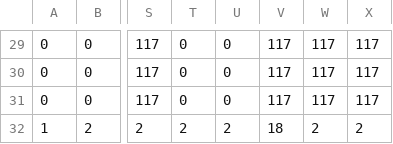
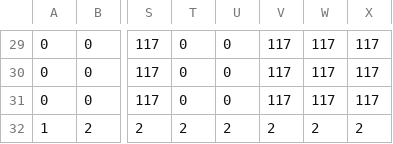
Before and after one commit to Darrus/SP3, a CSV file: Framework/Base/Maps/EarthBoss_rear.csv, drawn as a sheet; only a part is shown, gaps mark what is left out; the diff names each change by its address in the sheet, - before the commit and + after, or states it on an @@ line.

Commit message:
Added Final Boss THE FIRE GOLEM! Removed comments from application. Enemy will now check direction every 2 seconds to prevent retardation. Fixed earth map. - Goh Zheng Yuan

```diff
--- a/Framework/Base/Maps/EarthBoss_rear.csv
+++ b/Framework/Base/Maps/EarthBoss_rear.csv
-V32: 18
+V32: 2
```
Also changed, not shown: Framework/Base/Maps/EarthBoss_collision.csv, Framework/Base/Maps/Earth_collision.csv, 14 other files.
